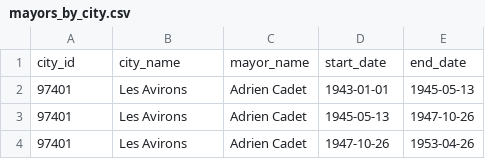
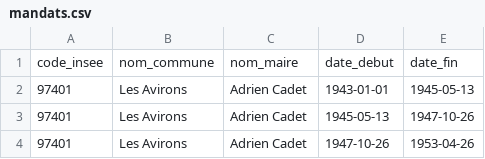
Before and after one commit to sysdevrun/db-maires-la-reunion, a CSV file: data/mandats.csv (was data/mayors_by_city.csv), drawn as a sheet; only a part is shown.

```diff
--- a/data/mayors_by_city.csv
+++ b/data/mandats.csv
@@ -1,2 +1,2 @@
-city_id,city_name,mayor_name,start_date,end_date
+code_insee,nom_commune,nom_maire,date_debut,date_fin
 97401,Les Avirons,Adrien Cadet,1943-01-01,1945-05-13
```
Also changed, not shown: data/communes.csv, data/maires.csv, 7 other files.
